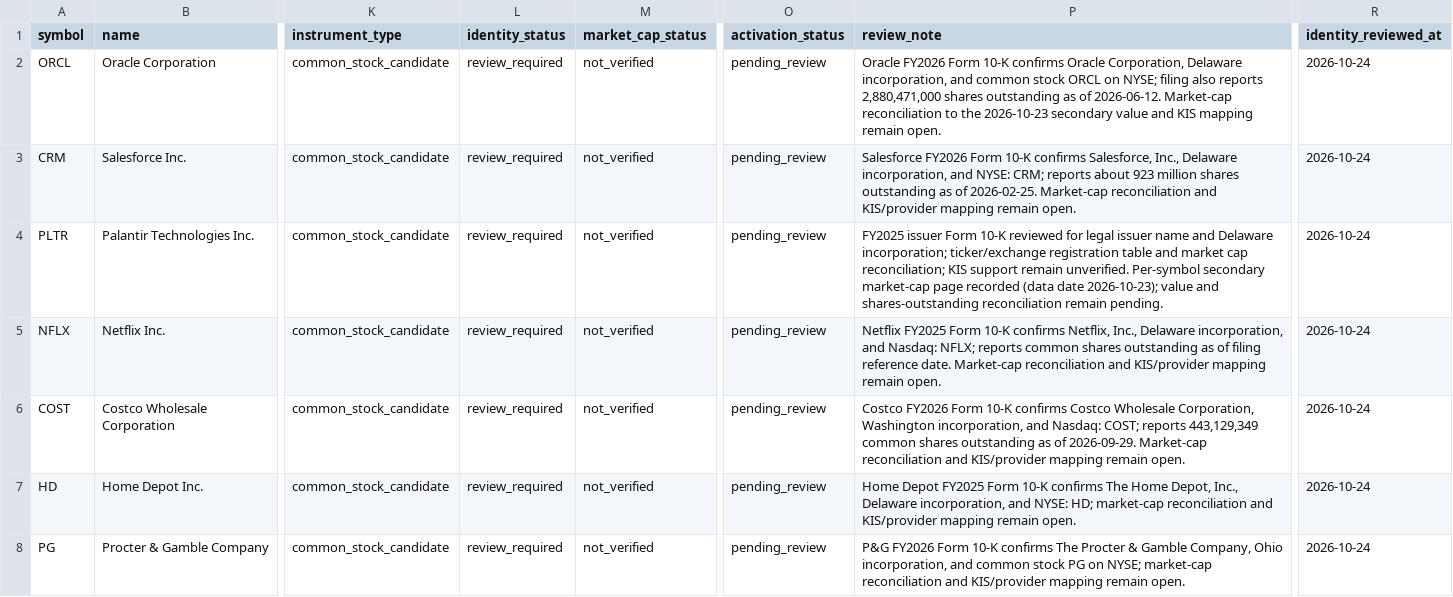
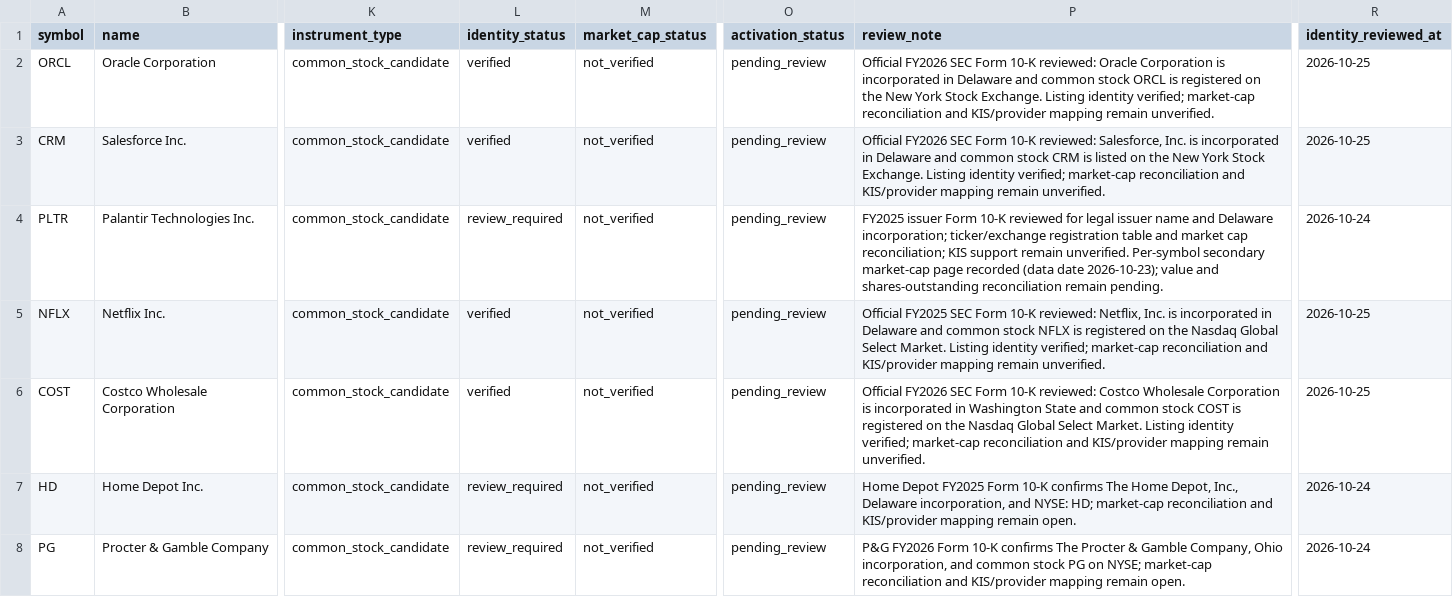
Before and after one commit to wonbosong-arch/global-stage-radar, a CSV file: data/stock_universe_candidates.csv, drawn as a sheet; only a part is shown, gaps mark what is left out; the diff names each change by its address in the sheet, - before the commit and + after, or states it on an @@ line.

Commit message:
Verify official listing identity for ORCL CRM NFLX and COST

```diff
--- a/data/stock_universe_candidates.csv
+++ b/data/stock_universe_candidates.csv
-L2:L3 (identity_status): review_required
+L2:L3 (identity_status): verified
-P2 (review_note): Oracle FY2026 Form 10-K confirms Oracle Corporation, Delaware incorporation, and common stock ORCL on NYSE; filing also reports 2,880,471,000 shares outstanding as of 2026-06-12. Market-cap reconciliation to the 2026-10-23 secondary value and KIS mapping remain open.
+P2 (review_note): Official FY2026 SEC Form 10-K reviewed: Oracle Corporation is incorporated in Delaware and common stock ORCL is registered on the New York Stock Exchange. Listing identity verified; market-cap reconciliation and KIS/provider mapping remain unverified.
-R2:R3 (identity_reviewed_at): 2026-10-24
+R2:R3 (identity_reviewed_at): 2026-10-25
-P3 (review_note): Salesforce FY2026 Form 10-K confirms Salesforce, Inc., Delaware incorporation, and NYSE: CRM; reports about 923 million shares outstanding as of 2026-02-25. Market-cap reconciliation and KIS/provider mapping remain open.
+P3 (review_note): Official FY2026 SEC Form 10-K reviewed: Salesforce, Inc. is incorporated in Delaware and common stock CRM is listed on the New York Stock Exchange. Listing identity verified; market-cap reconciliation and KIS/provider mapping remain unverified.
-L5:L6 (identity_status): review_required
+L5:L6 (identity_status): verified
-P5 (review_note): Netflix FY2025 Form 10-K confirms Netflix, Inc., Delaware incorporation, and Nasdaq: NFLX; reports common shares outstanding as of filing reference date. Market-cap reconciliation and KIS/provider mapping remain open.
+P5 (review_note): Official FY2025 SEC Form 10-K reviewed: Netflix, Inc. is incorporated in Delaware and common stock NFLX is registered on the Nasdaq Global Select Market. Listing identity verified; market-cap reconciliation and KIS/provider mapping remain unverified.
-R5:R6 (identity_reviewed_at): 2026-10-24
+R5:R6 (identity_reviewed_at): 2026-10-25
-P6 (review_note): Costco FY2026 Form 10-K confirms Costco Wholesale Corporation, Washington incorporation, and Nasdaq: COST; reports 443,129,349 common shares outstanding as of 2026-09-29. Market-cap reconciliation and KIS/provider mapping remain open.
+P6 (review_note): Official FY2026 SEC Form 10-K reviewed: Costco Wholesale Corporation is incorporated in Washington State and common stock COST is registered on the Nasdaq Global Select Market. Listing identity verified; market-cap reconciliation and KIS/provider mapping remain unverified.
```
